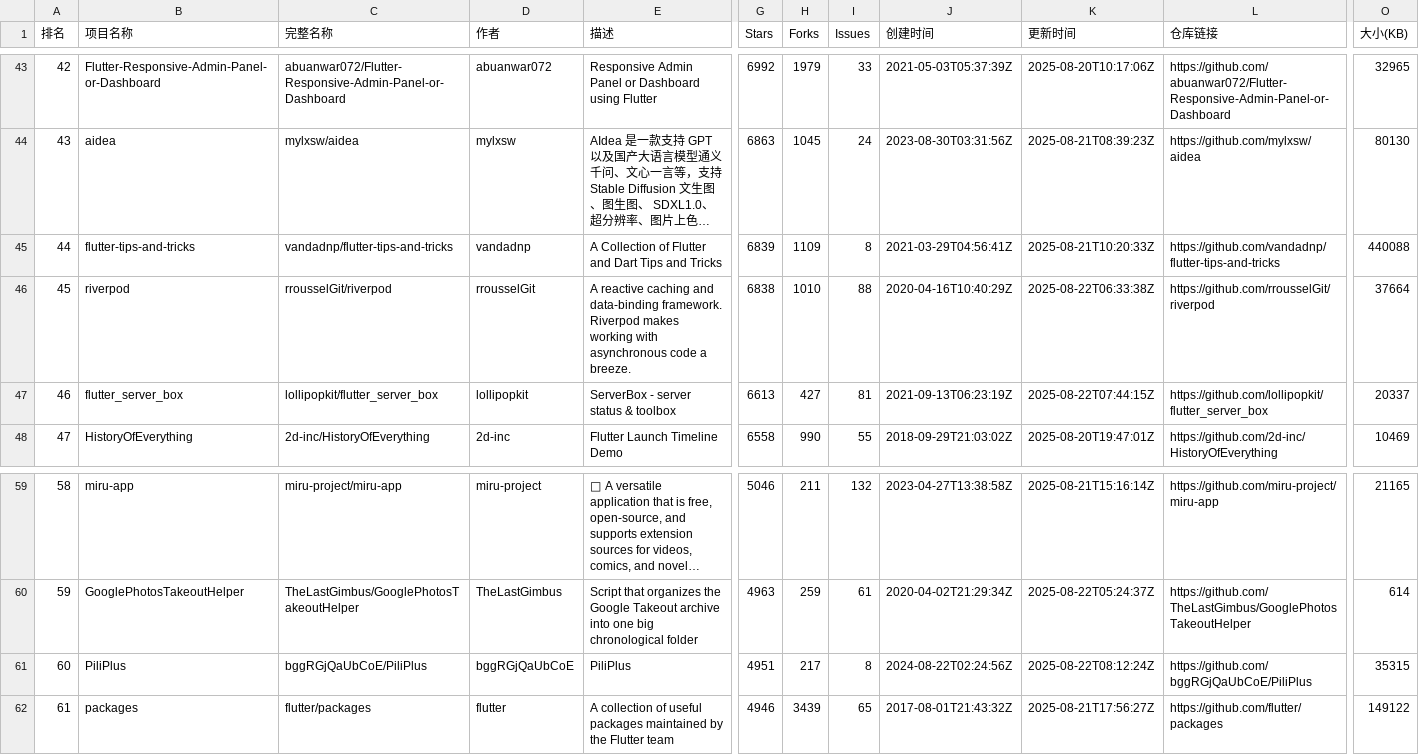
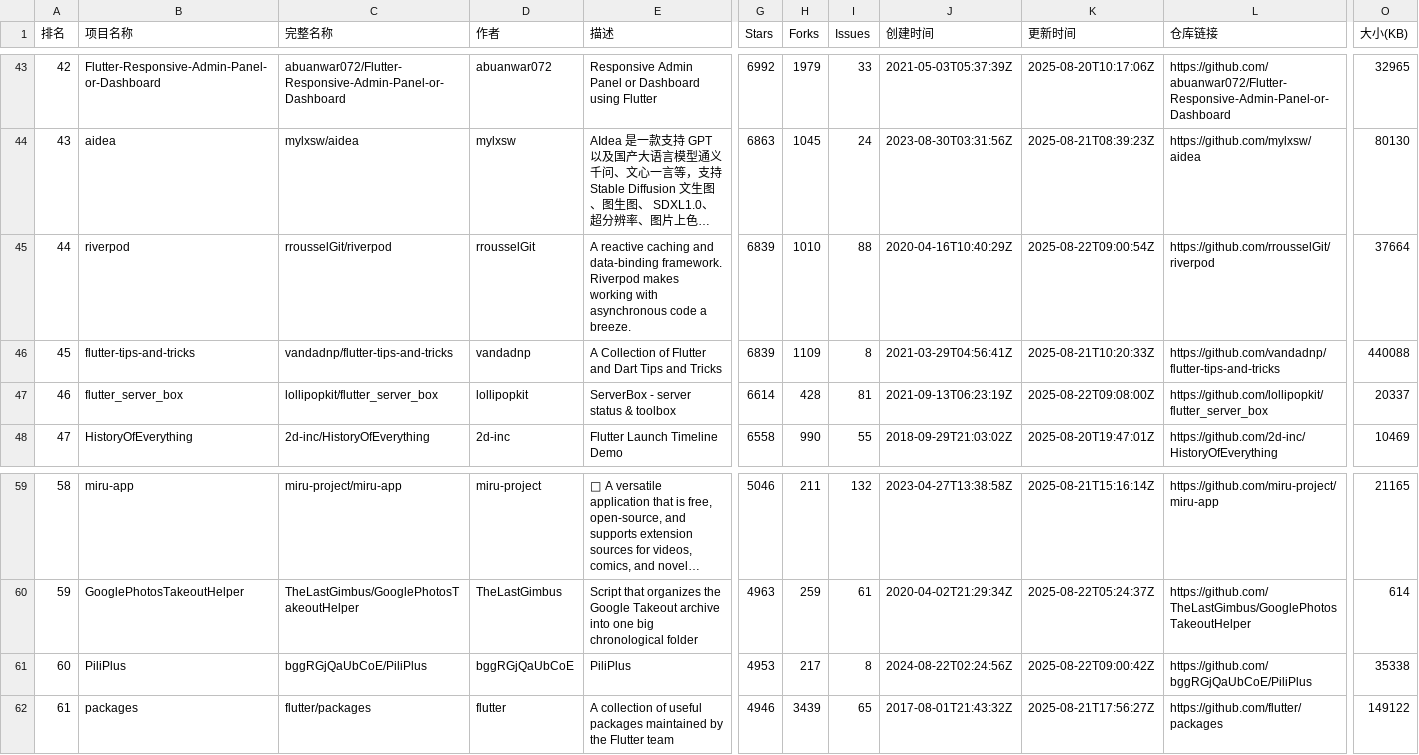
Before and after one commit to aimkick/githubrank, a CSV file: data/Dart_排名.csv, drawn as a sheet; only a part is shown, gaps mark what is left out; long unchanged cells end in …; the diff covers the shown part only; the diff names each change by its address in the sheet, - before the commit and + after, or states it on an @@ line.

```diff
--- a/data/Dart_排名.csv
+++ b/data/Dart_排名.csv
-B45 (项目名称): flutter-tips-and-tricks
+B45 (项目名称): riverpod
-C45 (完整名称): vandadnp/flutter-tips-and-tricks
+C45 (完整名称): rrousselGit/riverpod
-D45 (作者): vandadnp
+D45 (作者): rrousselGit
-E45 (描述): A Collection of Flutter and Dart Tips and Tricks
+E45 (描述): A reactive caching and data-binding framework. Riverpod makes working with asynchronous code a breeze.
-H45 (Forks): 1109
+H45 (Forks): 1010
-I45 (Issues): 8
+I45 (Issues): 88
-J45 (创建时间): 2021-03-29T04:56:41Z
+J45 (创建时间): 2020-04-16T10:40:29Z
-K45 (更新时间): 2025-08-21T10:20:33Z
+K45 (更新时间): 2025-08-22T09:00:54Z
-L45 (仓库链接): https://github.com/vandadnp/flutter-tips-and-tricks
+L45 (仓库链接): https://github.com/rrousselGit/riverpod
-O45 (大小(KB)): 440088
+O45 (大小(KB)): 37664
-B46 (项目名称): riverpod
+B46 (项目名称): flutter-tips-and-tricks
-C46 (完整名称): rrousselGit/riverpod
+C46 (完整名称): vandadnp/flutter-tips-and-tricks
-D46 (作者): rrousselGit
+D46 (作者): vandadnp
-E46 (描述): A reactive caching and data-binding framework. Riverpod makes working with asynchronous code a breeze.
+E46 (描述): A Collection of Flutter and Dart Tips and Tricks
-G46 (Stars): 6838
+G46 (Stars): 6839
-H46 (Forks): 1010
+H46 (Forks): 1109
-I46 (Issues): 88
+I46 (Issues): 8
-J46 (创建时间): 2020-04-16T10:40:29Z
+J46 (创建时间): 2021-03-29T04:56:41Z
-K46 (更新时间): 2025-08-22T06:33:38Z
+K46 (更新时间): 2025-08-21T10:20:33Z
-L46 (仓库链接): https://github.com/rrousselGit/riverpod
+L46 (仓库链接): https://github.com/vandadnp/flutter-tips-and-tricks
-O46 (大小(KB)): 37664
+O46 (大小(KB)): 440088
-G47 (Stars): 6613
+G47 (Stars): 6614
-H47 (Forks): 427
+H47 (Forks): 428
-K47 (更新时间): 2025-08-22T07:44:15Z
+K47 (更新时间): 2025-08-22T09:08:00Z
-G61 (Stars): 4951
+G61 (Stars): 4953
-K61 (更新时间): 2025-08-22T08:12:24Z
+K61 (更新时间): 2025-08-22T09:00:42Z
-O61 (大小(KB)): 35315
+O61 (大小(KB)): 35338
```
Also changed, not shown: 43 edited cells elsewhere in this file, data/CSS_排名.csv, data/Clojure_排名.csv, 19 other files.
